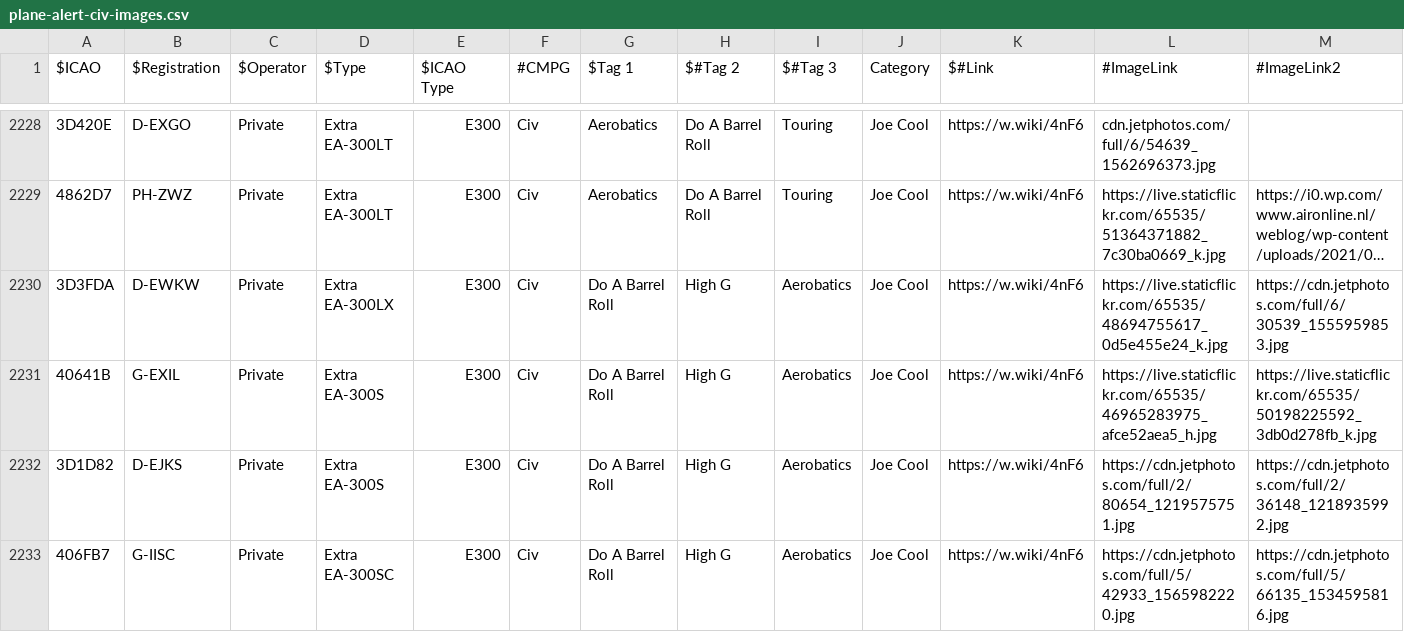
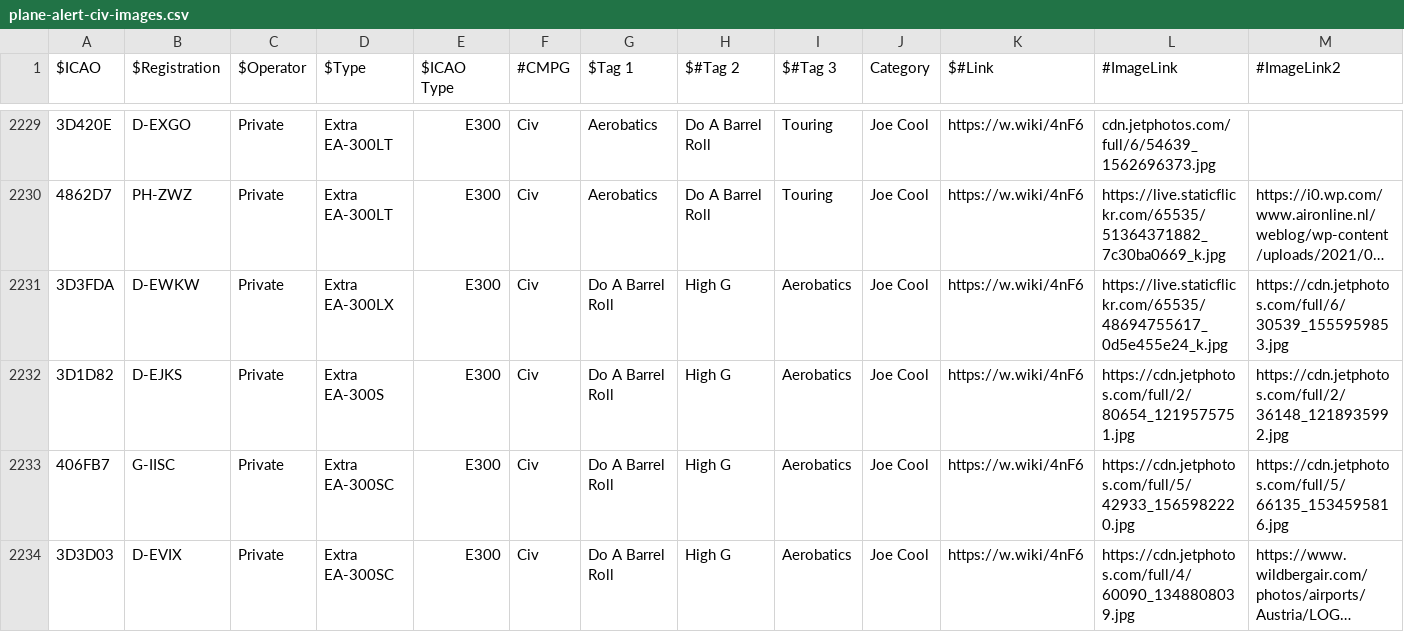
Before and after one commit to sdr-enthusiasts/plane-alert-db, a CSV file: plane-alert-civ-images.csv, drawn as a sheet; only a part is shown, gaps mark what is left out; the shorter side is filled out with more unchanged rows; long unchanged cells end in …; removed rows and columns are numbered as before the commit, all else as after; rows hold the shown columns only; the diff covers the shown part only; the diff names each change by its address in the sheet, - before the commit and + after, or states it on an @@ line.

```diff
--- a/plane-alert-civ-images.csv
+++ b/plane-alert-civ-images.csv
-row 2231: 40641B | G-EXIL | Private | Extra EA-300S | E300 | Civ | Do A Barrel Roll | High G | Aerobatics | Joe Cool | https://w.wiki/4nF6 | https://live.staticflickr.com/65535/46965283975_afce52aea5_h.jpg | https://live.staticflickr.com/65535/50198225592_3db0d278fb_k.jpg
```
Also changed, not shown: 3 added rows, 3 removed rows and 10 edited cells elsewhere in this file, badgers-best-images.csv, badgers-best.csv, 8 other files.
